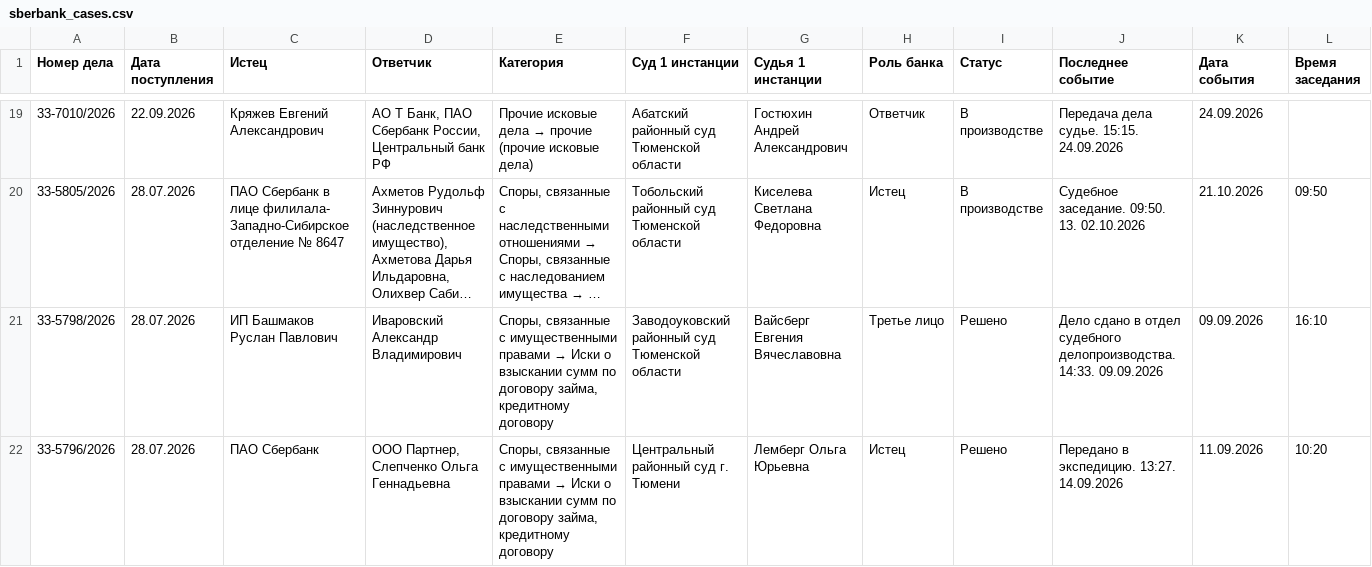
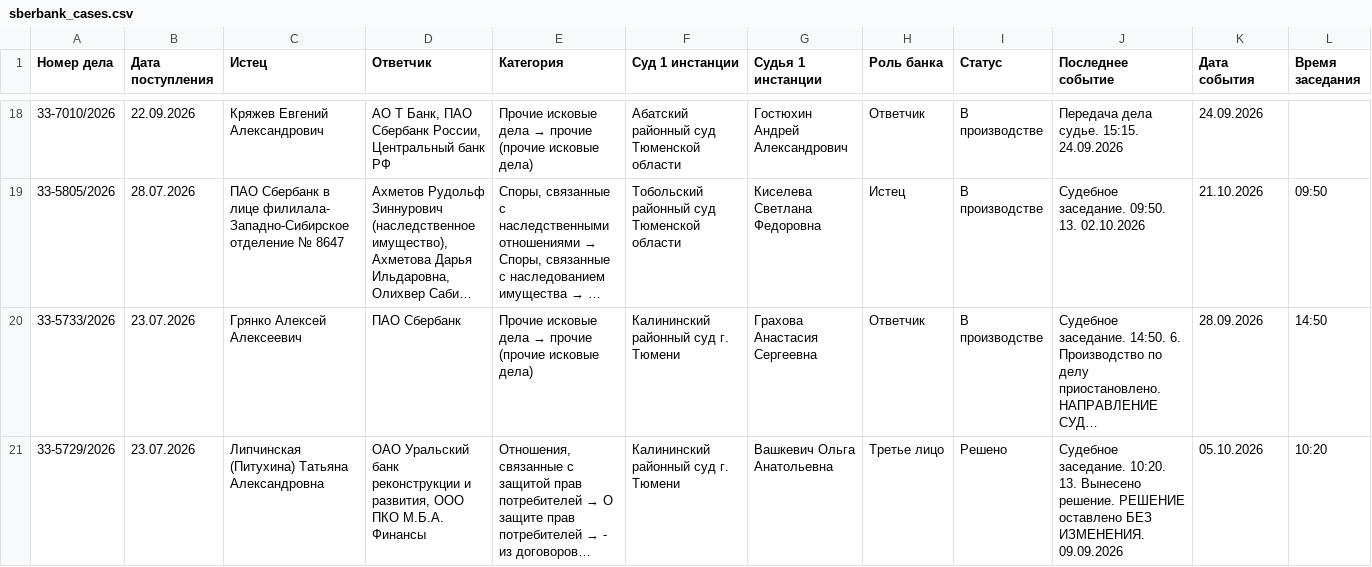
Before and after one commit to SelivanovAS/dashboard-tyumen, a CSV file: data/sberbank_cases.csv, drawn as a sheet; only a part is shown, gaps mark what is left out; the shorter side is filled out with more unchanged rows; long unchanged cells end in …; rows hold the shown columns only; the diff covers the shown part only; the diff names each change by its address in the sheet, - before the commit and + after, or states it on an @@ line.

```diff
--- a/data/sberbank_cases.csv
+++ b/data/sberbank_cases.csv
-row 21: 33-5798/2026 | 28.07.2026 | ИП Башмаков Руслан Павлович | Иваровский Александр Владимирович | Споры, связанные с имущественными правами → Иски о взыскании сумм по договору займа, кредитному договору | Заводоуковский районный суд Тюменской области | Вайсберг Евгения Вячеславовна | Третье лицо | Решено | Дело сдано в отдел судебного делопроизводства. 14:33. 09.09.2026 | 09.09.2026 | 16:10
-row 22: 33-5796/2026 | 28.07.2026 | ПАО Сбербанк | ООО Партнер, Слепченко Ольга Геннадьевна | Споры, связанные с имущественными правами → Иски о взыскании сумм по договору займа, кредитному договору | Центральный районный суд г. Тюмени | Лемберг Ольга Юрьевна | Истец | Решено | Передано в экспедицию. 13:27. 14.09.2026 | 11.09.2026 | 10:20
```
Also changed, not shown: 3 removed rows and 10 edited cells elsewhere in this file, data/sberbank_cases_archive.csv, 8 other files.
